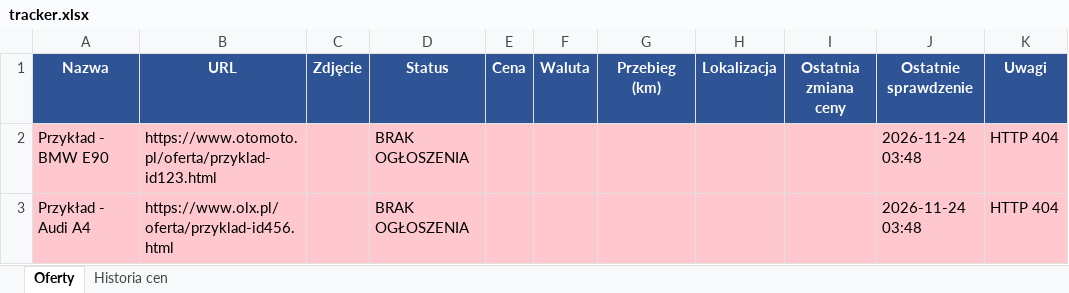
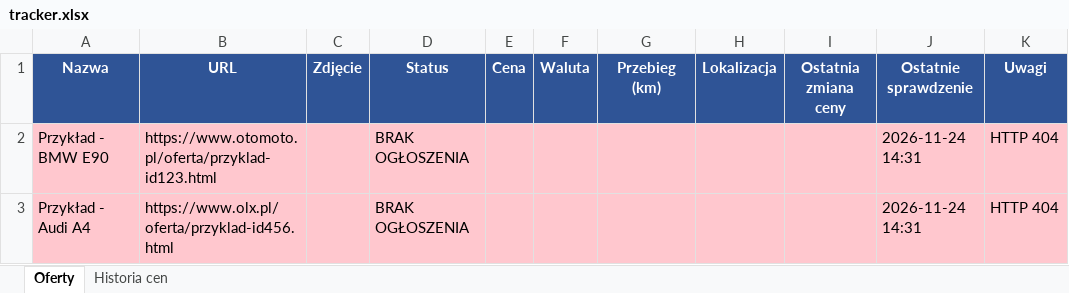
Before and after one commit to ziom124/cmv4, an Excel workbook: tracker.xlsx, sheet Oferty, drawn as a sheet; values as stored, in another font and other column widths than the file's, no borders; the diff names each change by its address in the sheet, - before the commit and + after, or states it on an @@ line.

```diff
--- a/tracker.xlsx (sheet Oferty)
+++ b/tracker.xlsx (sheet Oferty)
-J2:J3 (Ostatnie sprawdzenie): 2026-11-24 03:48
+J2:J3 (Ostatnie sprawdzenie): 2026-11-24 14:31
```
Also changed, not shown: 2 other files.
